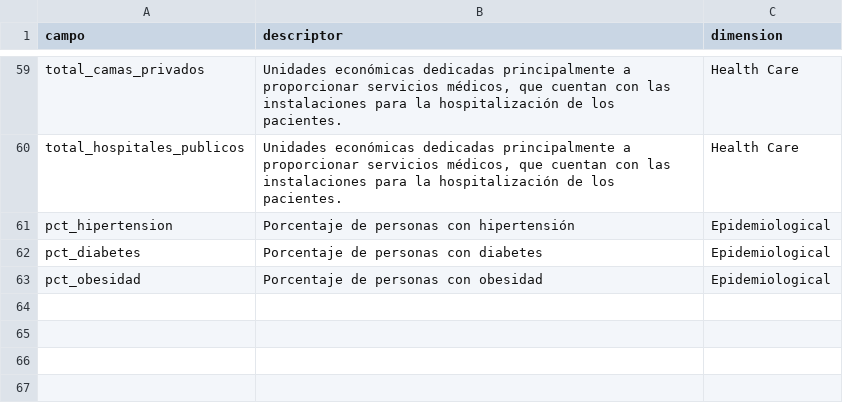
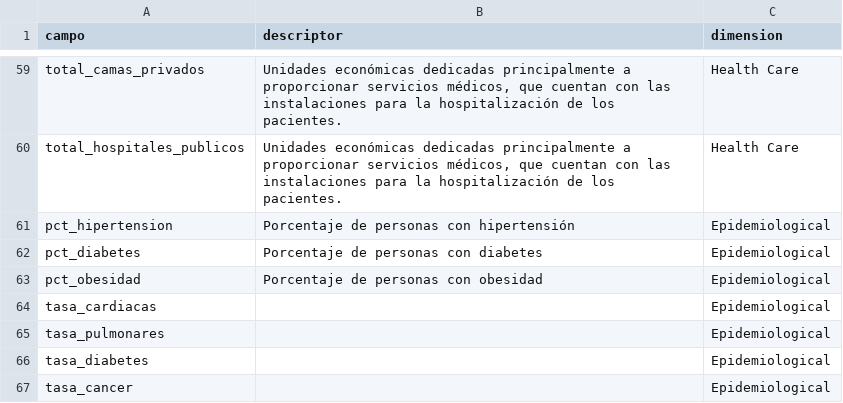
Before and after one commit to rausial/covid19_vulnerabilidad_mex, a CSV file: datos/diccionario_variables_usadas.csv, drawn as a sheet; only a part is shown, gaps mark what is left out; the diff names each change by its address in the sheet, - before the commit and + after, or states it on an @@ line.

Commit message:
Mejor comparación de dimensiones.

```diff
--- a/datos/diccionario_variables_usadas.csv
+++ b/datos/diccionario_variables_usadas.csv
+row 64: tasa_cardiacas |  | Epidemiological
+row 65: tasa_pulmonares |  | Epidemiological
+row 66: tasa_diabetes |  | Epidemiological
+row 67: tasa_cancer |  | Epidemiological
```
Also changed, not shown: 2 other files.
